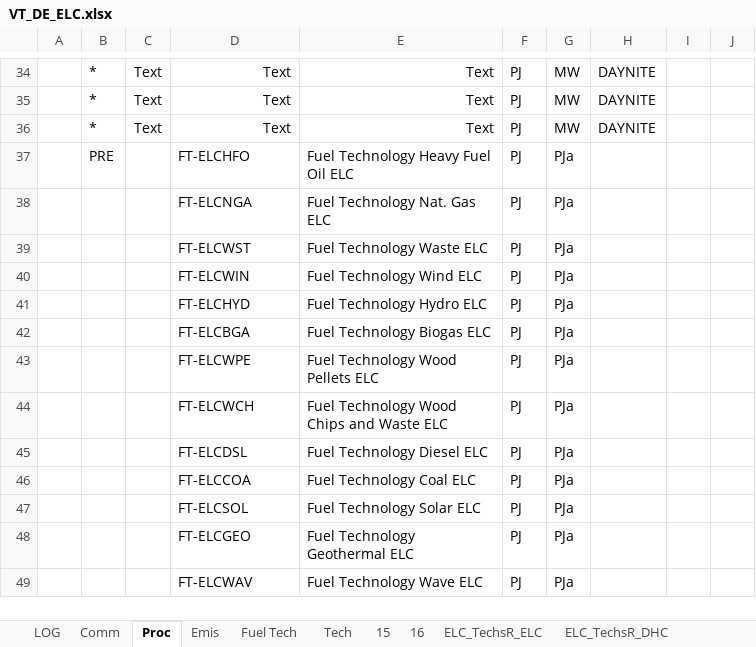
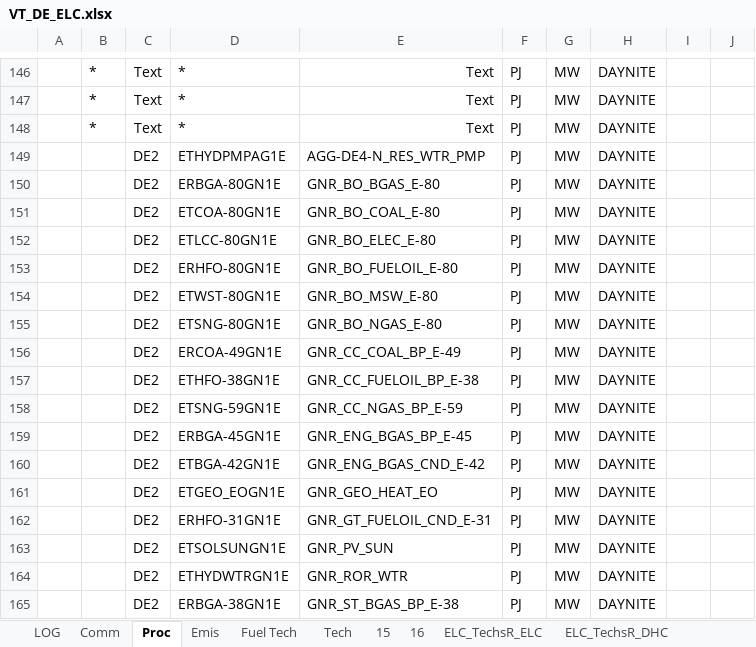
Before and after one commit to AdamVejstrup/Bachelor, an Excel workbook: TIMES-DE/VT_DE_ELC.xlsx, sheet Proc, drawn as a sheet; only a part is shown, gaps mark what is left out; the shorter side is filled out with more unchanged rows; values as stored, in another font and other column widths than the file's, no borders; addresses are those after the commit; the diff covers the shown part only; the diff names each change by its address in the sheet, - before the commit and + after, or states it on an @@ line.

```diff
--- a/TIMES-DE/VT_DE_ELC.xlsx (sheet Proc)
+++ b/TIMES-DE/VT_DE_ELC.xlsx (sheet Proc)
-D146:D148: Text
+D146:D148: *
+row 149:  |  | DE2 | ETHYDPMPAG1E | AGG-DE4-N_RES_WTR_PMP | PJ | MW | DAYNITE
+row 150:  |  | DE2 | ERBGA-80GN1E | GNR_BO_BGAS_E-80 | PJ | MW | DAYNITE
+row 151:  |  | DE2 | ETCOA-80GN1E | GNR_BO_COAL_E-80 | PJ | MW | DAYNITE
+row 152:  |  | DE2 | ETLCC-80GN1E | GNR_BO_ELEC_E-80 | PJ | MW | DAYNITE
+row 153:  |  | DE2 | ERHFO-80GN1E | GNR_BO_FUELOIL_E-80 | PJ | MW | DAYNITE
+row 154:  |  | DE2 | ETWST-80GN1E | GNR_BO_MSW_E-80 | PJ | MW | DAYNITE
+row 155:  |  | DE2 | ETSNG-80GN1E | GNR_BO_NGAS_E-80 | PJ | MW | DAYNITE
+row 156:  |  | DE2 | ERCOA-49GN1E | GNR_CC_COAL_BP_E-49 | PJ | MW | DAYNITE
+row 157:  |  | DE2 | ETHFO-38GN1E | GNR_CC_FUELOIL_BP_E-38 | PJ | MW | DAYNITE
+row 158:  |  | DE2 | ETSNG-59GN1E | GNR_CC_NGAS_BP_E-59 | PJ | MW | DAYNITE
+row 159:  |  | DE2 | ERBGA-45GN1E | GNR_ENG_BGAS_BP_E-45 | PJ | MW | DAYNITE
+row 160:  |  | DE2 | ETBGA-42GN1E | GNR_ENG_BGAS_CND_E-42 | PJ | MW | DAYNITE
+row 161:  |  | DE2 | ETGEO_EOGN1E | GNR_GEO_HEAT_EO | PJ | MW | DAYNITE
+row 162:  |  | DE2 | ERHFO-31GN1E | GNR_GT_FUELOIL_CND_E-31 | PJ | MW | DAYNITE
+row 163:  |  | DE2 | ETSOLSUNGN1E | GNR_PV_SUN | PJ | MW | DAYNITE
+row 164:  |  | DE2 | ETHYDWTRGN1E | GNR_ROR_WTR | PJ | MW | DAYNITE
+row 165:  |  | DE2 | ERBGA-38GN1E | GNR_ST_BGAS_BP_E-38 | PJ | MW | DAYNITE
```
Also changed, not shown: 141 added rows, 19 removed rows and 4 edited cells elsewhere in this sheet, formulas that keep their value.
